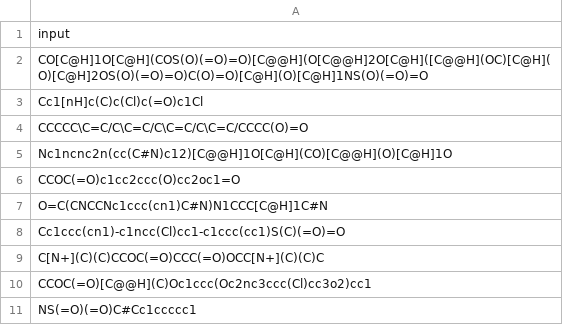
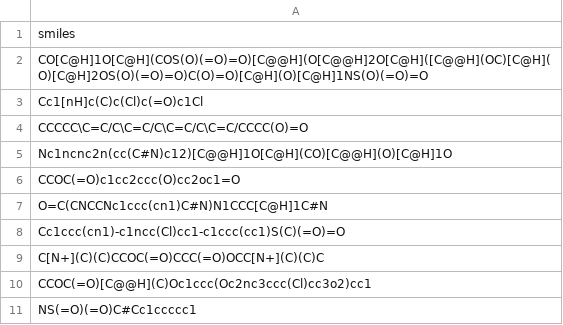
Before and after one commit to ersilia-os/eos97yu, a CSV file: model/framework/examples/run_input.csv (was examples/run_input.csv), drawn as a sheet.

Commit message:
Resolved conflicts and removed run_input.csv & run_output.csv

```diff
--- a/examples/run_input.csv
+++ b/model/framework/examples/run_input.csv
@@ -1,2 +1,2 @@
-input
+smiles
 CO[C@H]1O[C@H](COS(O)(=O)=O)[C@@H](O[C@@H]2O[C@H]([C@@H](OC)[C@H](O)[C@H]2OS(O)(=O)=O)C(O)=O)[C@H](O)[C@H]1NS(O)(=O)=O
```
Also changed, not shown: 2 other files.
